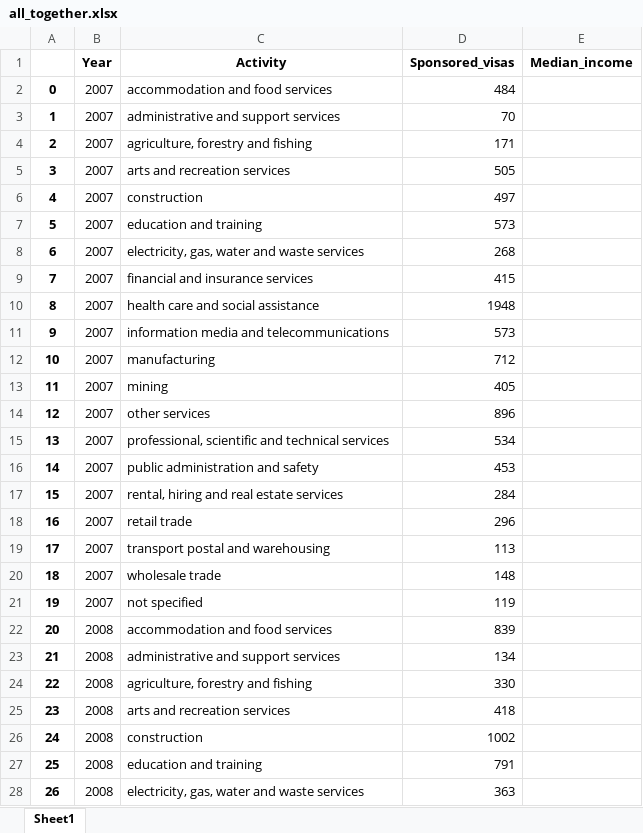
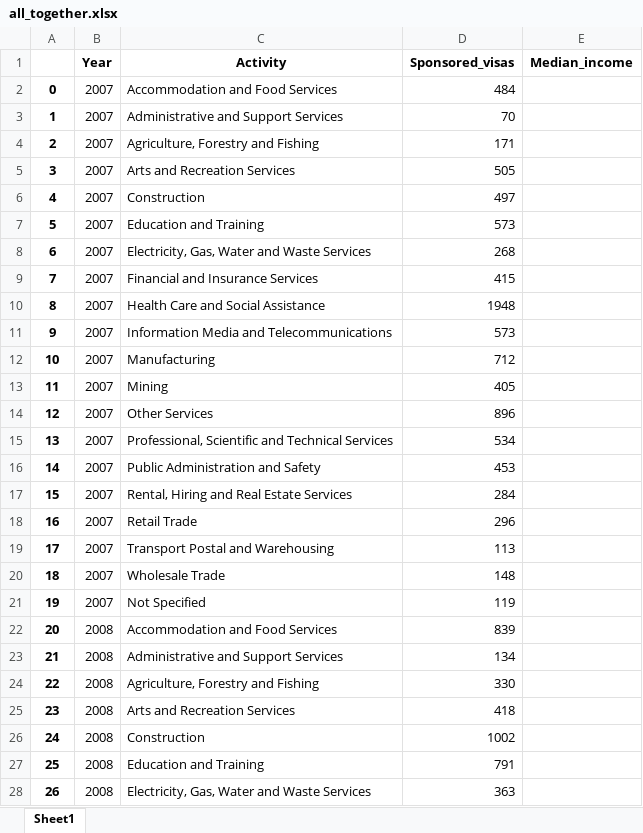
Before and after one commit to SergiColl5/project2_australia_income_visas, an Excel workbook: data/all_together.xlsx, sheet Sheet1, drawn as a sheet; only a part is shown; values as stored, in another font and other column widths than the file's, no borders; the diff covers the shown part only; the diff names each change by its address in the sheet, - before the commit and + after, or states it on an @@ line.

```diff
--- a/data/all_together.xlsx (sheet Sheet1)
+++ b/data/all_together.xlsx (sheet Sheet1)
-C2 (Activity): accommodation and food services
+C2 (Activity): Accommodation and Food Services
-C3 (Activity): administrative and support services
+C3 (Activity): Administrative and Support Services
-C4 (Activity): agriculture, forestry and fishing
+C4 (Activity): Agriculture, Forestry and Fishing
-C5 (Activity): arts and recreation services
+C5 (Activity): Arts and Recreation Services
-C6 (Activity): construction
+C6 (Activity): Construction
-C7 (Activity): education and training
+C7 (Activity): Education and Training
-C8 (Activity): electricity, gas, water and waste services
+C8 (Activity): Electricity, Gas, Water and Waste Services
-C9 (Activity): financial and insurance services
+C9 (Activity): Financial and Insurance Services
-C10 (Activity): health care and social assistance
+C10 (Activity): Health Care and Social Assistance
-C11 (Activity): information media and telecommunications
+C11 (Activity): Information Media and Telecommunications
-C12 (Activity): manufacturing
+C12 (Activity): Manufacturing
-C13 (Activity): mining
+C13 (Activity): Mining
-C14 (Activity): other services
+C14 (Activity): Other Services
-C15 (Activity): professional, scientific and technical services
+C15 (Activity): Professional, Scientific and Technical Services
-C16 (Activity): public administration and safety
+C16 (Activity): Public Administration and Safety
-C17 (Activity): rental, hiring and real estate services
+C17 (Activity): Rental, Hiring and Real Estate Services
-C18 (Activity): retail trade
+C18 (Activity): Retail Trade
-C19 (Activity): transport postal and warehousing
+C19 (Activity): Transport Postal and Warehousing
-C20 (Activity): wholesale trade
+C20 (Activity): Wholesale Trade
-C21 (Activity): not specified
+C21 (Activity): Not Specified
-C22 (Activity): accommodation and food services
+C22 (Activity): Accommodation and Food Services
-C23 (Activity): administrative and support services
+C23 (Activity): Administrative and Support Services
-C24 (Activity): agriculture, forestry and fishing
+C24 (Activity): Agriculture, Forestry and Fishing
-C25 (Activity): arts and recreation services
+C25 (Activity): Arts and Recreation Services
-C26 (Activity): construction
+C26 (Activity): Construction
-C27 (Activity): education and training
+C27 (Activity): Education and Training
-C28 (Activity): electricity, gas, water and waste services
+C28 (Activity): Electricity, Gas, Water and Waste Services
```
Also changed, not shown: 10 removed rows and 346 edited cells elsewhere in this sheet, 2 other files.
